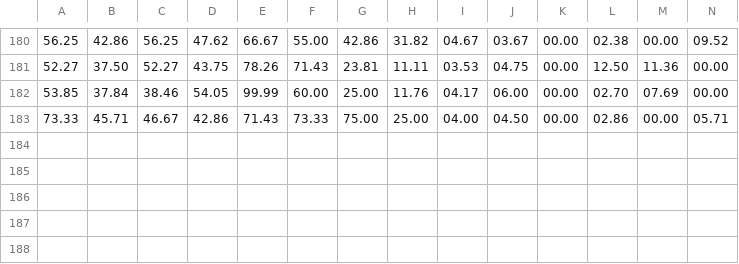
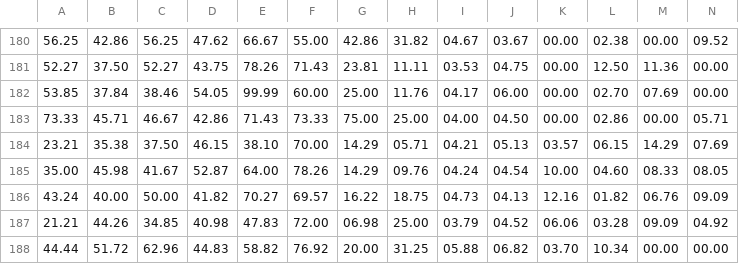
Before and after one commit to vrnvorona/models, a CSV file: iris_training.csv, drawn as a sheet; only a part is shown, gaps mark what is left out; rows hold the shown columns only; the diff names each change by its address in the sheet, - before the commit and + after, or states it on an @@ line.

Commit message:
Update iris_training.csv

```diff
--- a/iris_training.csv
+++ b/iris_training.csv
+row 184: 23.21 | 35.38 | 37.50 | 46.15 | 38.10 | 70.00 | 14.29 | 05.71 | 04.21 | 05.13 | 03.57 | 06.15 | 14.29 | 07.69
+row 185: 35.00 | 45.98 | 41.67 | 52.87 | 64.00 | 78.26 | 14.29 | 09.76 | 04.24 | 04.54 | 10.00 | 04.60 | 08.33 | 08.05
+row 186: 43.24 | 40.00 | 50.00 | 41.82 | 70.27 | 69.57 | 16.22 | 18.75 | 04.73 | 04.13 | 12.16 | 01.82 | 06.76 | 09.09
+row 187: 21.21 | 44.26 | 34.85 | 40.98 | 47.83 | 72.00 | 06.98 | 25.00 | 03.79 | 04.52 | 06.06 | 03.28 | 09.09 | 04.92
+row 188: 44.44 | 51.72 | 62.96 | 44.83 | 58.82 | 76.92 | 20.00 | 31.25 | 05.88 | 06.82 | 03.70 | 10.34 | 00.00 | 00.00
```
